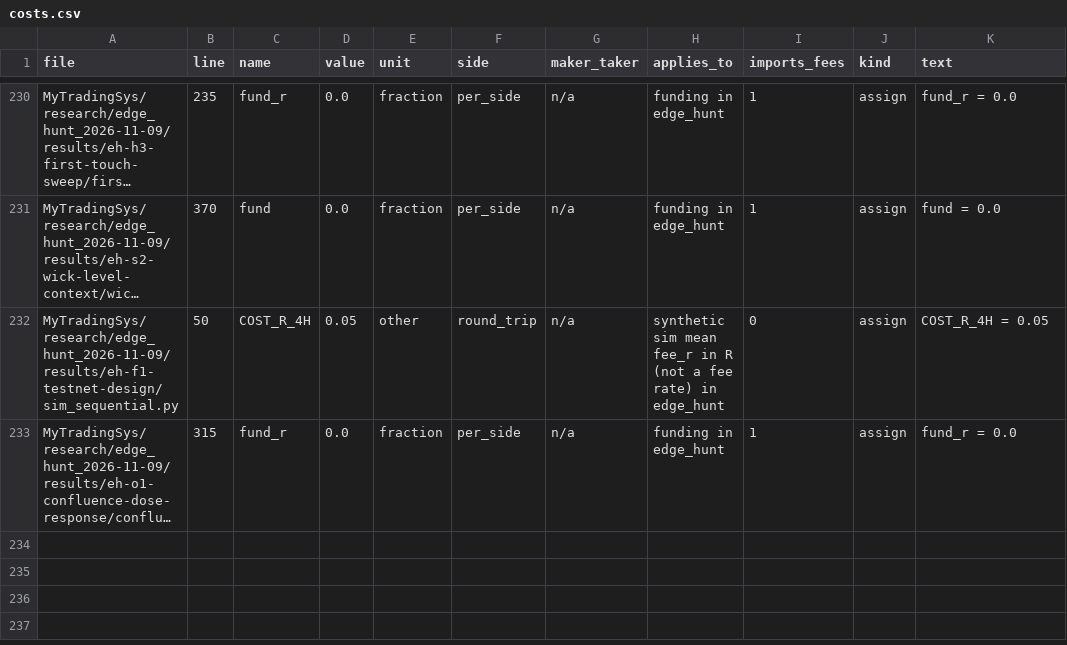
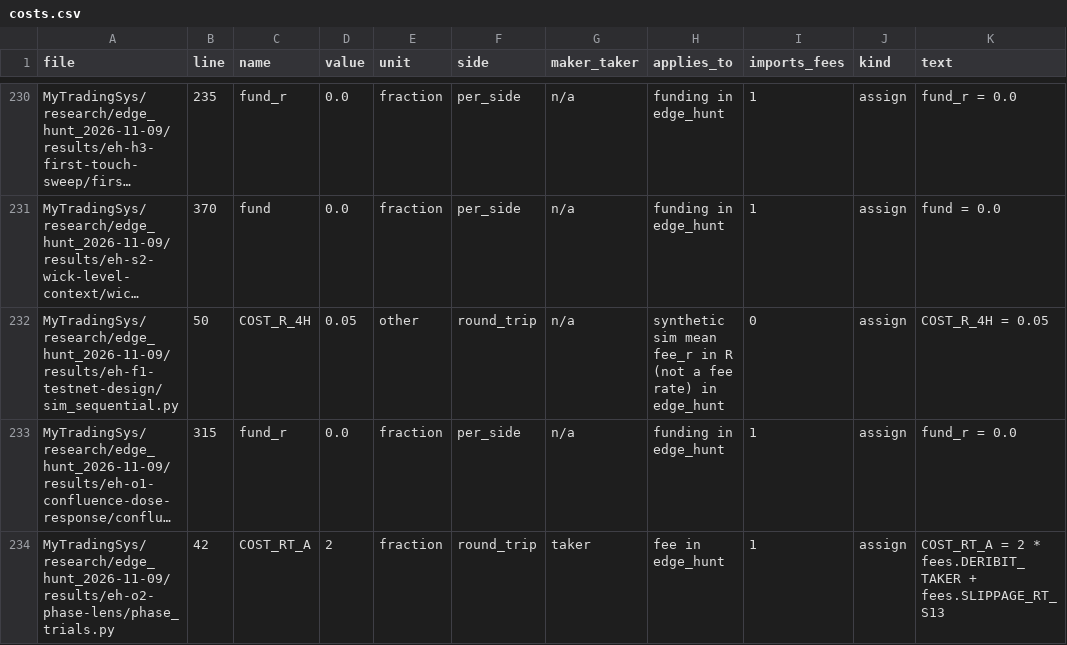
Before and after one commit to jishusharma/mts, a CSV file: MyTradingSys/research/dsa_backtest_audit_2026-10-16/scripts/T06/costs.csv, drawn as a sheet; only a part is shown, gaps mark what is left out; long unchanged cells end in …; the diff names each change by its address in the sheet, - before the commit and + after, or states it on an @@ line.

Commit message:
eh-o2: phase lens (PHASE_LABEL) + T14/T15 DEV screen; halving lookup reviewed (scheduled dates), cost inventoried
Result: T14 FAIL -0.232 R n=358 (gross +0.004, taker on 74bp stops eats it); T15 INCONCLUSIVE +0.016 R n=51; PHASE_LABEL finds 112 bear/bottom DEV weeks (old tag 0)
Next: edge-hunt-plan-opus-1109

```diff
--- a/MyTradingSys/research/dsa_backtest_audit_2026-10-16/scripts/T06/costs.csv
+++ b/MyTradingSys/research/dsa_backtest_audit_2026-10-16/scripts/T06/costs.csv
+row 234: MyTradingSys/research/edge_hunt_2026-11-09/results/eh-o2-phase-lens/phase_trials.py | 42 | COST_RT_A | 2 | fraction | round_trip | taker | fee in edge_hunt | 1 | assign | COST_RT_A = 2 * fees.DERIBIT_TAKER + fees.SLIPPAGE_RT_S13
```
Also changed, not shown: scripts/dev/lookahead_allowlist.tsv, 3 other files.
